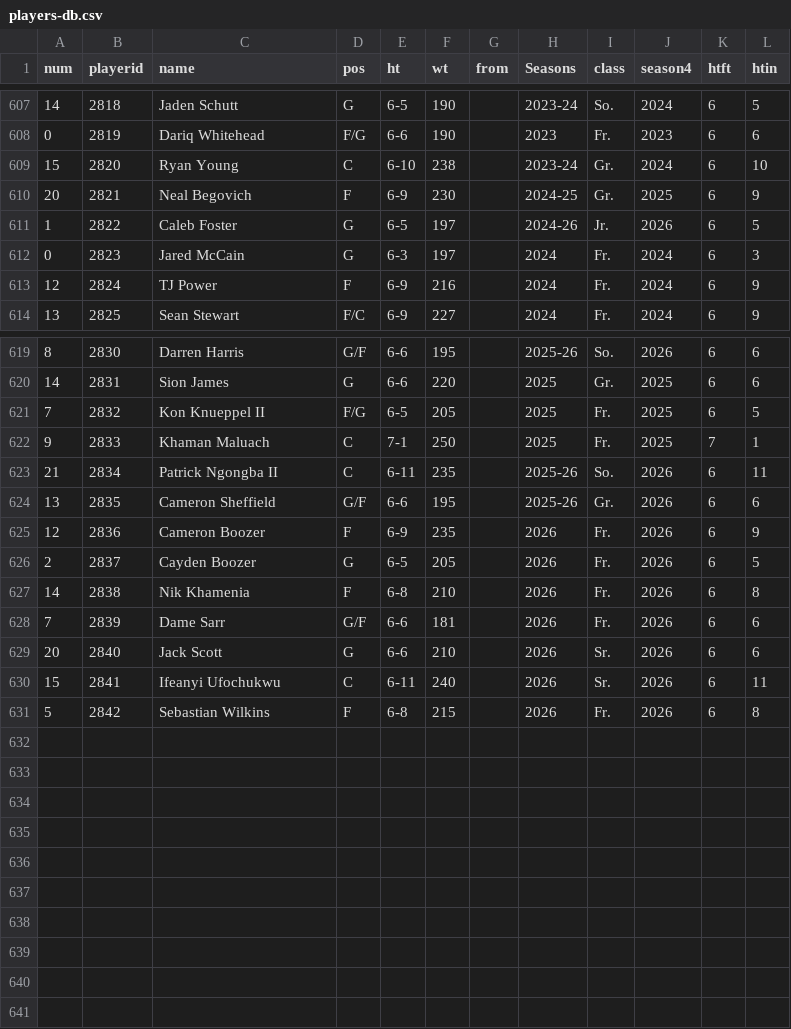
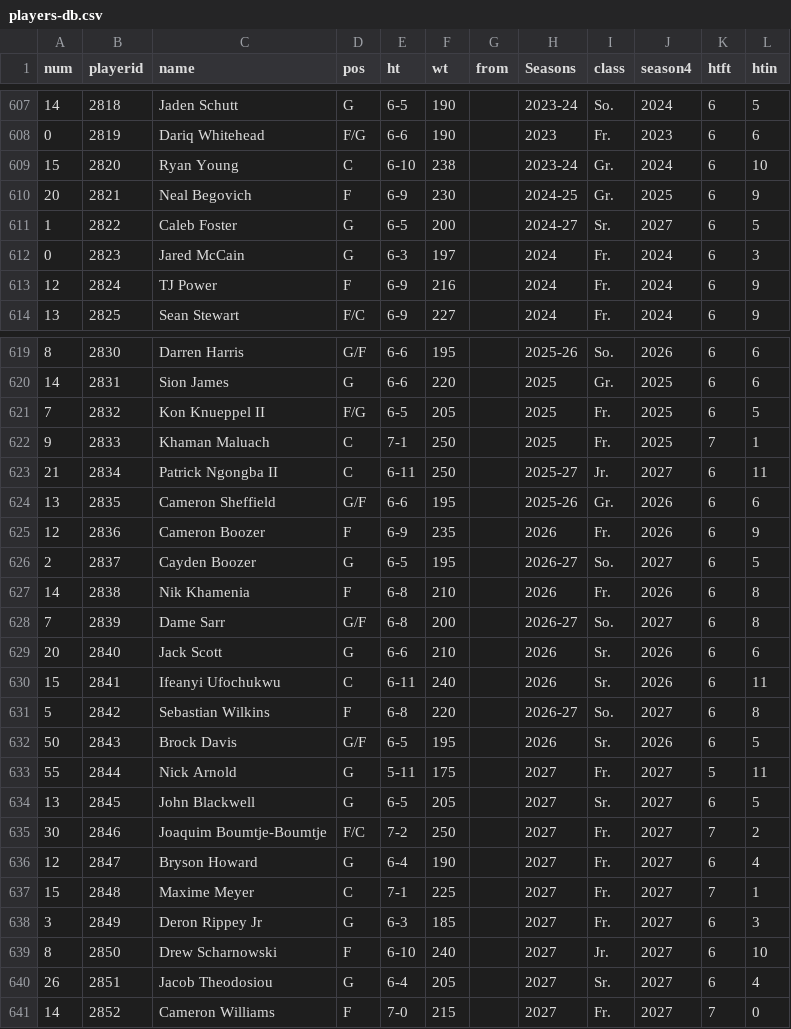
Before and after one commit to hedstnd/devil, a CSV file: players-db.csv, drawn as a sheet; only a part is shown, gaps mark what is left out; the diff covers the shown part only.

Commit message:
updated for 2027-27 season

```diff
--- a/players-db.csv
+++ b/players-db.csv
@@ -610,3 +610,3 @@
 20,2821,Neal Begovich,F,6-9,230,,2024-25,Gr.,2025,6,9
-1,2822,Caleb Foster,G,6-5,197,,2024-26,Jr.,2026,6,5
+1,2822,Caleb Foster,G,6-5,200,,2024-27,Sr.,2027,6,5
 0,2823,Jared McCain,G,6-3,197,,2024,Fr.,2024,6,3
@@ -622,10 +622,20 @@
 9,2833,Khaman Maluach,C,7-1,250,,2025,Fr.,2025,7,1
-21,2834,Patrick Ngongba II,C,6-11,235,,2025-26,So.,2026,6,11
+21,2834,Patrick Ngongba II,C,6-11,250,,2025-27,Jr.,2027,6,11
 13,2835,Cameron Sheffield,G/F,6-6,195,,2025-26,Gr.,2026,6,6
 12,2836,Cameron Boozer,F,6-9,235,,2026,Fr.,2026,6,9
-2,2837,Cayden Boozer,G,6-5,205,,2026,Fr.,2026,6,5
+2,2837,Cayden Boozer,G,6-5,195,,2026-27,So.,2027,6,5
 14,2838,Nik Khamenia,F,6-8,210,,2026,Fr.,2026,6,8
-7,2839,Dame Sarr,G/F,6-6,181,,2026,Fr.,2026,6,6
+7,2839,Dame Sarr,G/F,6-8,200,,2026-27,So.,2027,6,8
 20,2840,Jack Scott,G,6-6,210,,2026,Sr.,2026,6,6
 15,2841,Ifeanyi Ufochukwu,C,6-11,240,,2026,Sr.,2026,6,11
-5,2842,Sebastian Wilkins,F,6-8,215,,2026,Fr.,2026,6,8
+5,2842,Sebastian Wilkins,F,6-8,220,,2026-27,So.,2027,6,8
+50,2843,Brock Davis,G/F,6-5,195,,2026,Sr.,2026,6,5
+55,2844,Nick Arnold,G,5-11,175,,2027,Fr.,2027,5,11
+13,2845,John Blackwell,G,6-5,205,,2027,Sr.,2027,6,5
+30,2846,Joaquim Boumtje-Boumtje,F/C,7-2,250,,2027,Fr.,2027,7,2
+12,2847,Bryson Howard,G,6-4,190,,2027,Fr.,2027,6,4
+15,2848,Maxime Meyer,C,7-1,225,,2027,Fr.,2027,7,1
+3,2849,Deron Rippey Jr,G,6-3,185,,2027,Fr.,2027,6,3
+8,2850,Drew Scharnowski,F,6-10,240,,2027,Jr.,2027,6,10
+26,2851,Jacob Theodosiou,G,6-4,205,,2027,Sr.,2027,6,4
+14,2852,Cameron Williams,F,7-0,215,,2027,Fr.,2027,7,0
```
Also changed, not shown: 3 edited cells elsewhere in this file, 2 other files.
